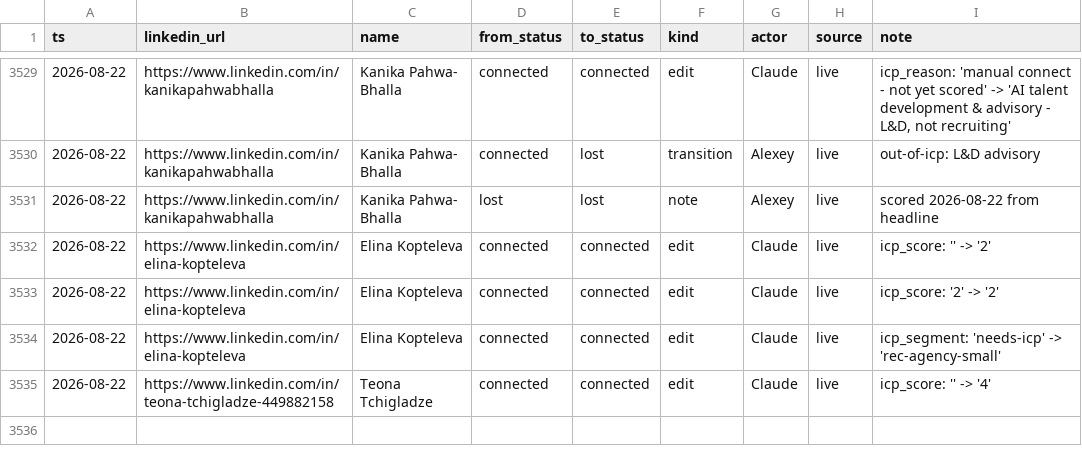
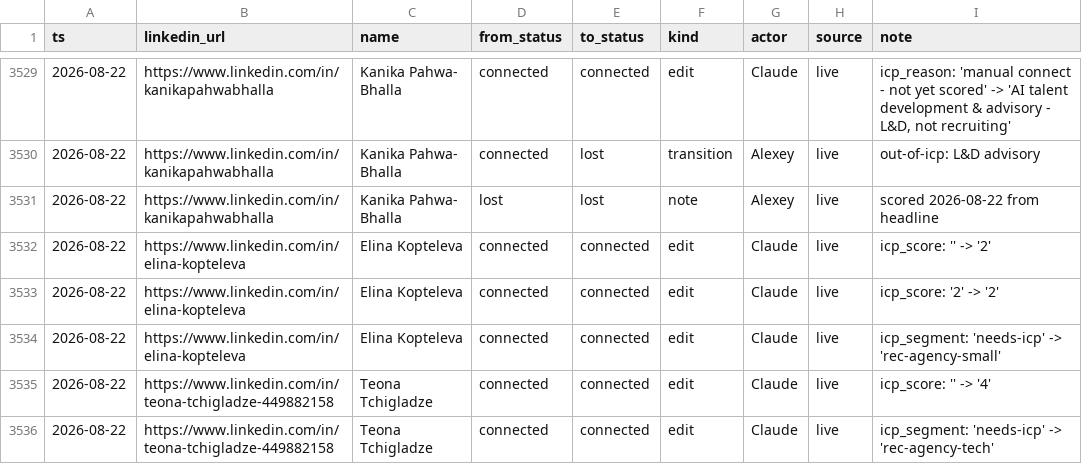
Before and after one commit to aborovkov/hiresignal_sales_brain, a CSV file: crm/events.csv, drawn as a sheet; only a part is shown, gaps mark what is left out.

```diff
--- a/crm/events.csv
+++ b/crm/events.csv
@@ -3535 +3535,2 @@ ts,linkedin_url,name,from_status,to_status,kind,actor,source,note
 2026-08-22,https://www.linkedin.com/in/teona-tchigladze-449882158,Teona Tchigladze,connected,connected,edit,Claude,live,icp_score: '' -> '4'
+2026-08-22,https://www.linkedin.com/in/teona-tchigladze-449882158,Teona Tchigladze,connected,connected,edit,Claude,live,icp_segment: 'needs-icp' -> 'rec-agency-tech'
```
Also changed, not shown: crm/leads.csv.
